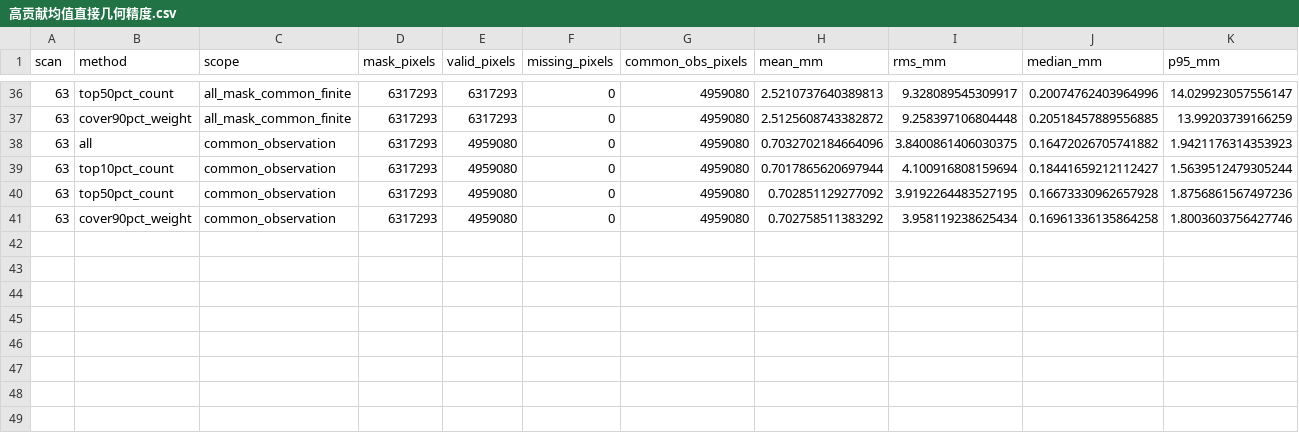
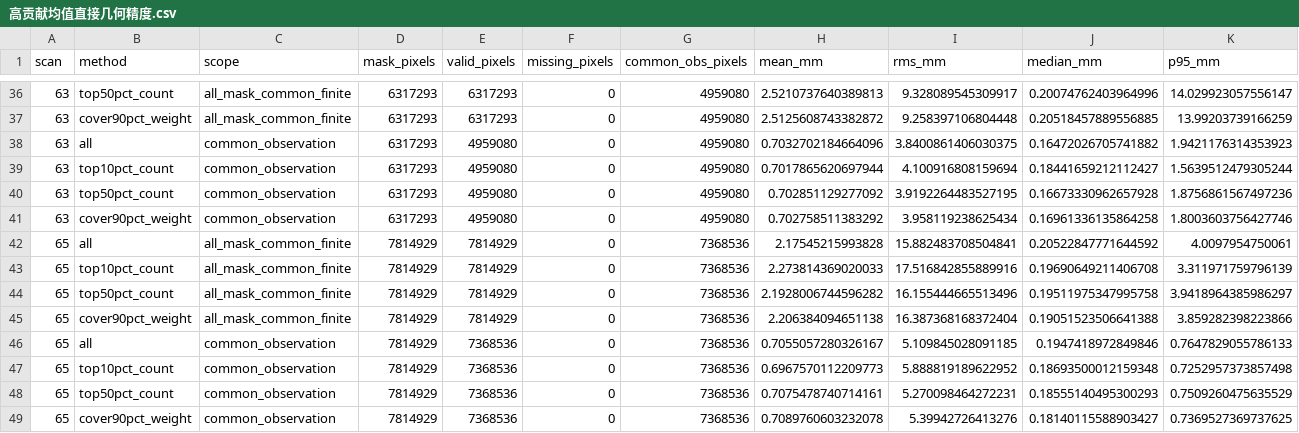
Before and after one commit to gfall-1407/GauDepth, a CSV file: 实验/03_高斯场层归属探索/高贡献均值直接几何精度.csv, drawn as a sheet; only a part is shown, gaps mark what is left out; rows hold the shown columns only; the diff names each change by its address in the sheet, - before the commit and + after, or states it on an @@ line.

```diff
--- a/实验/03_高斯场层归属探索/高贡献均值直接几何精度.csv
+++ b/实验/03_高斯场层归属探索/高贡献均值直接几何精度.csv
+row 42: 65 | all | all_mask_common_finite | 7814929 | 7814929 | 0 | 7368536 | 2.17545215993828 | 15.882483708504841 | 0.20522847771644592 | 4.0097954750061
+row 43: 65 | top10pct_count | all_mask_common_finite | 7814929 | 7814929 | 0 | 7368536 | 2.273814369020033 | 17.516842855889916 | 0.19690649211406708 | 3.311971759796139
+row 44: 65 | top50pct_count | all_mask_common_finite | 7814929 | 7814929 | 0 | 7368536 | 2.1928006744596282 | 16.155444665513496 | 0.19511975347995758 | 3.9418964385986297
+row 45: 65 | cover90pct_weight | all_mask_common_finite | 7814929 | 7814929 | 0 | 7368536 | 2.206384094651138 | 16.387368168372404 | 0.19051523506641388 | 3.859282398223866
+row 46: 65 | all | common_observation | 7814929 | 7368536 | 0 | 7368536 | 0.7055057280326167 | 5.109845028091185 | 0.1947418972849846 | 0.7647829055786133
+row 47: 65 | top10pct_count | common_observation | 7814929 | 7368536 | 0 | 7368536 | 0.6967570112209773 | 5.888819189622952 | 0.18693500012159348 | 0.7252957373857498
+row 48: 65 | top50pct_count | common_observation | 7814929 | 7368536 | 0 | 7368536 | 0.7075478740714161 | 5.270098464272231 | 0.18555140495300293 | 0.7509260475635529
+row 49: 65 | cover90pct_weight | common_observation | 7814929 | 7368536 | 0 | 7368536 | 0.7089760603232078 | 5.39942726413276 | 0.18140115588903427 | 0.7369527369737625
```
Also changed, not shown: 1 other file.
